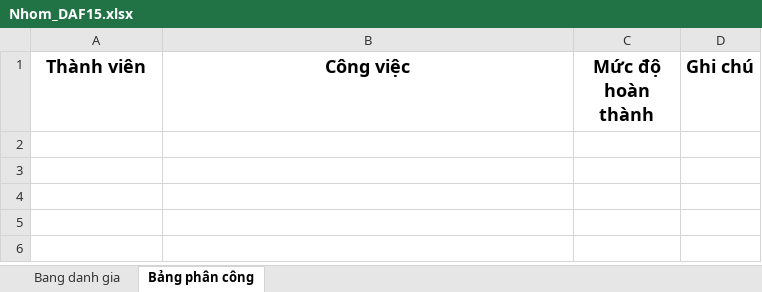
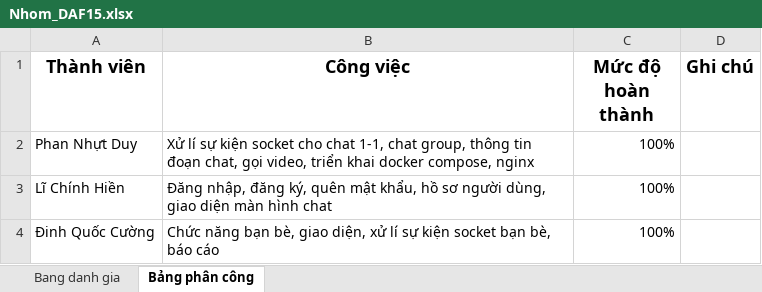
Before and after one commit to duyphan2501/realtime-chat-video-call-platform, an Excel workbook: Nhom_DAF15.xlsx, sheet Bảng phân công, drawn as a sheet; values as stored, in another font and other column widths than the file's, no borders; the diff names each change by its address in the sheet, - before the commit and + after, or states it on an @@ line.

Commit message:
doc: job assignment

```diff
--- a/Nhom_DAF15.xlsx (sheet Bảng phân công)
+++ b/Nhom_DAF15.xlsx (sheet Bảng phân công)
+row 2: Phan Nhựt Duy | Xử lí sự kiện socket cho chat 1-1, chat group, thông tin đoạn chat, gọi video, triển khai docker compose, nginx | 100%
+row 3: Lĩ Chính Hiền | Đăng nhập, đăng ký, quên mật khẩu, hồ sơ người dùng, giao diện màn hình chat | 100%
+row 4: Đinh Quốc Cường | Chức năng bạn bè, giao diện, xử lí sự kiện socket bạn bè, báo cáo | 100%
```
